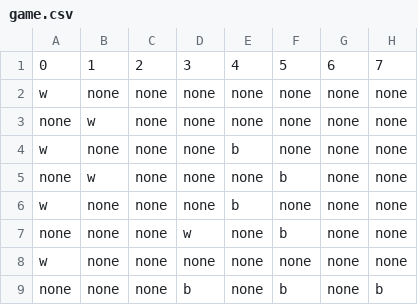
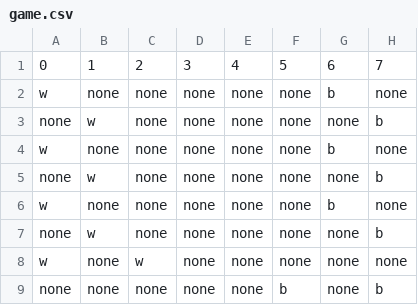
Before and after one commit to EduLMoraes/Damas, a CSV file: game.csv, drawn as a sheet.

```diff
--- a/game.csv
+++ b/game.csv
@@ -1,9 +1,9 @@
 0,1,2,3,4,5,6,7
-w,none,none,none,none,none,none,none
-none,w,none,none,none,none,none,none
-w,none,none,none,b,none,none,none
-none,w,none,none,none,b,none,none
-w,none,none,none,b,none,none,none
-none,none,none,w,none,b,none,none
-w,none,none,none,none,none,none,none
-none,none,none,b,none,b,none,b
+w,none,none,none,none,none,b,none
+none,w,none,none,none,none,none,b
+w,none,none,none,none,none,b,none
+none,w,none,none,none,none,none,b
+w,none,none,none,none,none,b,none
+none,w,none,none,none,none,none,b
+w,none,w,none,none,none,none,none
+none,none,none,none,none,b,none,b
```
Also changed, not shown: 9 other files.
